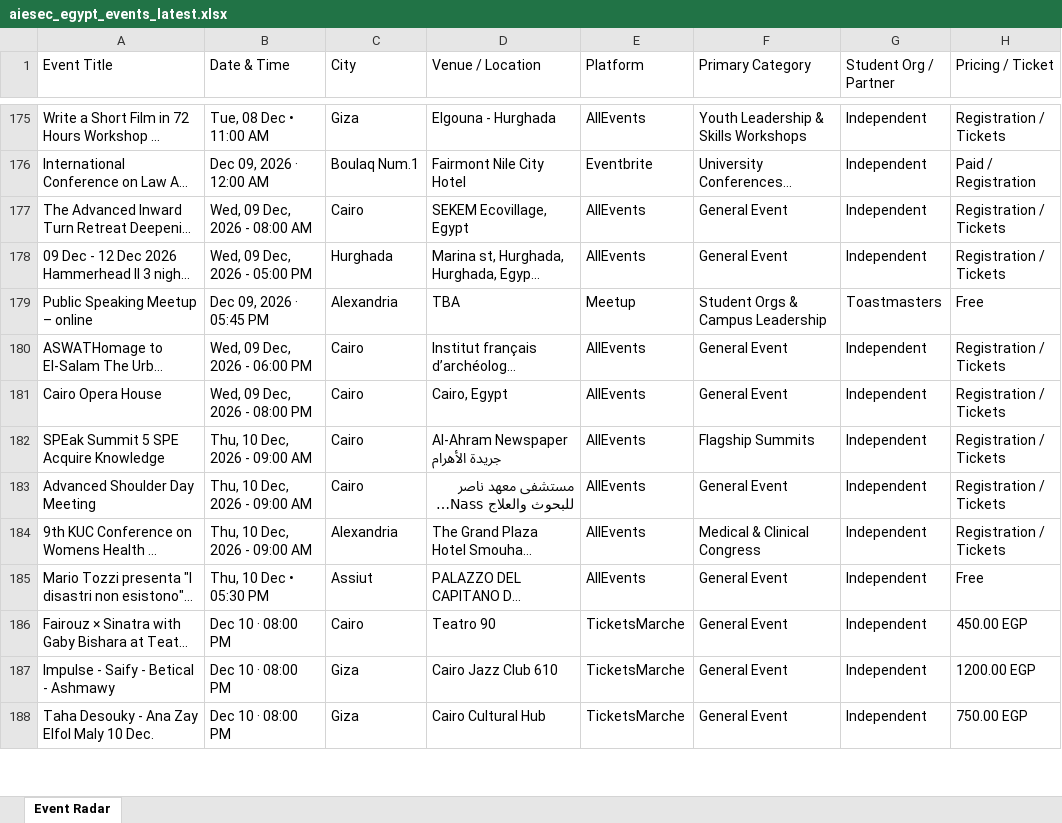
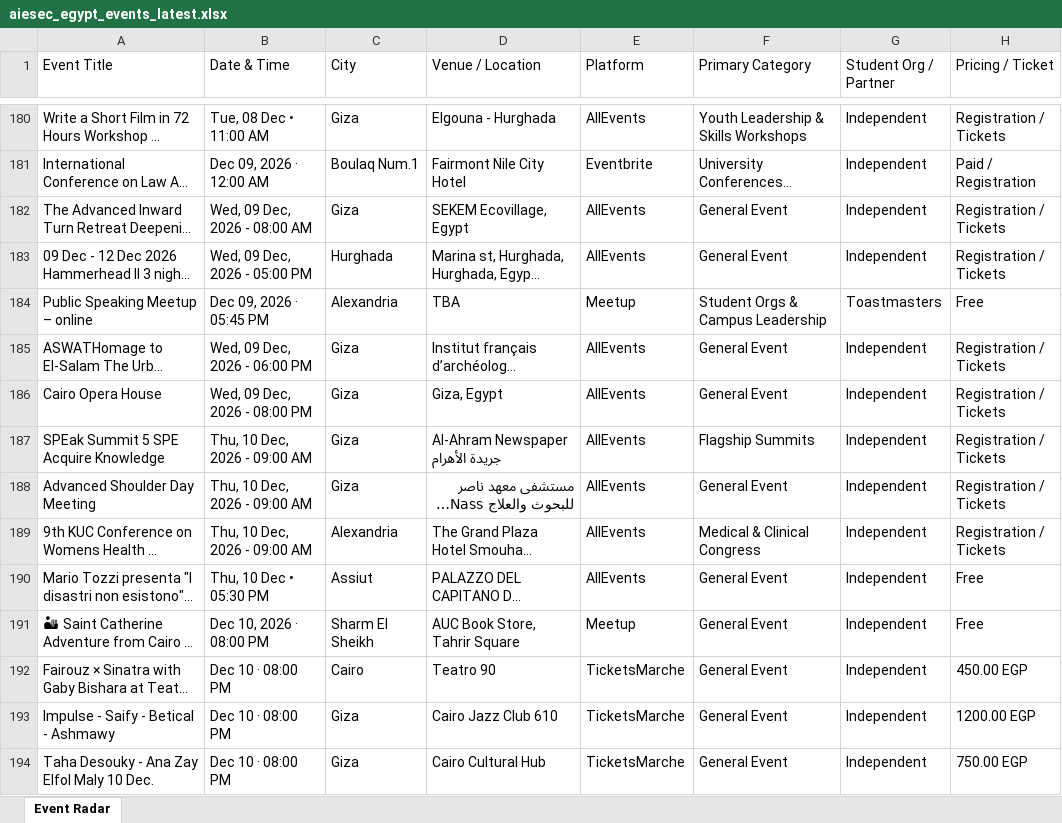
Before and after one commit to abdelrahmanmotazz/aiesec-event-radar, an Excel workbook: data/aiesec_egypt_events_latest.xlsx, sheet Event Radar, drawn as a sheet; only a part is shown, gaps mark what is left out; long unchanged cells end in …; values as stored, in another font and other column widths than the file's, no borders; addresses are those after the commit; the diff covers the shown part only; the diff names each change by its address in the sheet, - before the commit and + after, or states it on an @@ line.

```diff
--- a/data/aiesec_egypt_events_latest.xlsx (sheet Event Radar)
+++ b/data/aiesec_egypt_events_latest.xlsx (sheet Event Radar)
-C182 (City): Cairo
+C182 (City): Giza
-C185:C188 (City): Cairo
+C185:C188 (City): Giza
-D186 (Venue / Location): Cairo, Egypt
+D186 (Venue / Location): Giza, Egypt
@@ row 189 moved to row 191: 🏜 Saint Catherine Adventure from Cairo i… @@
```
Also changed, not shown: 12 added rows, 3 removed rows, 6 moved rows and 85 edited cells elsewhere in this sheet, data/egypt_b2c_events_latest.xlsx, docs/data/aiesec_egypt_events_latest.xlsx, 10 other files.
